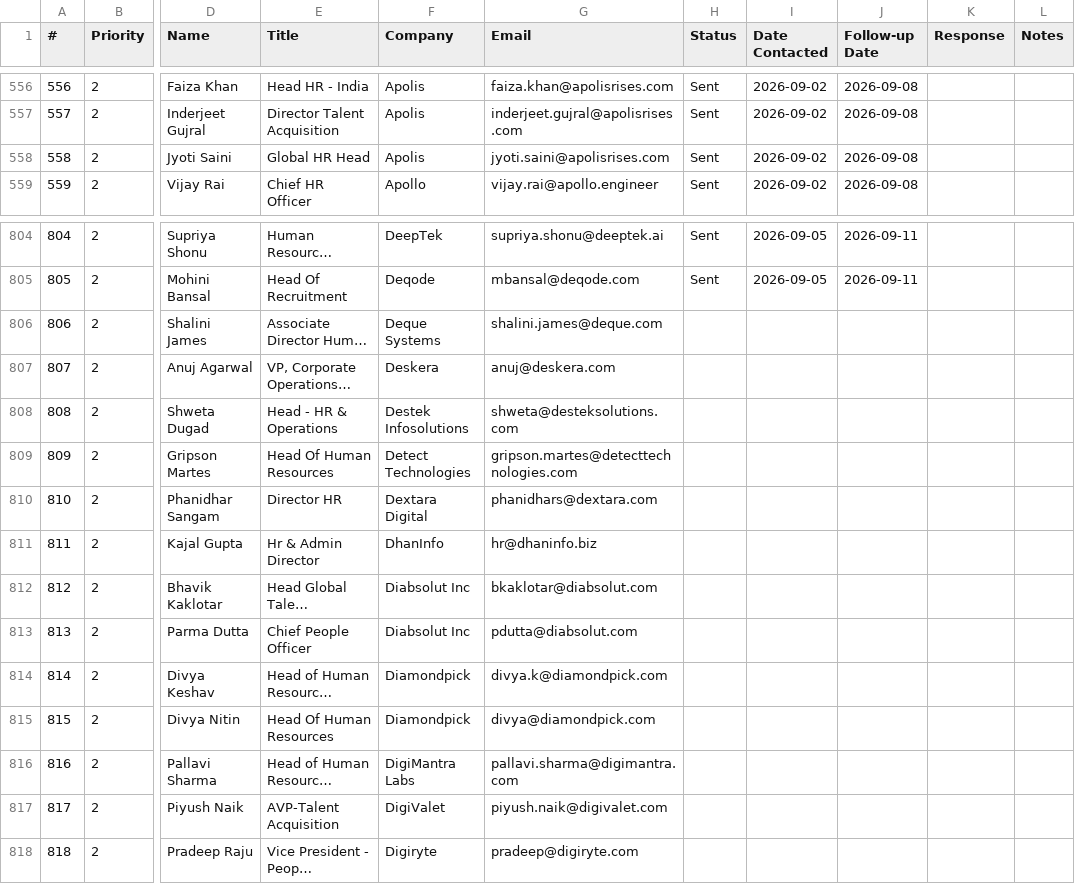
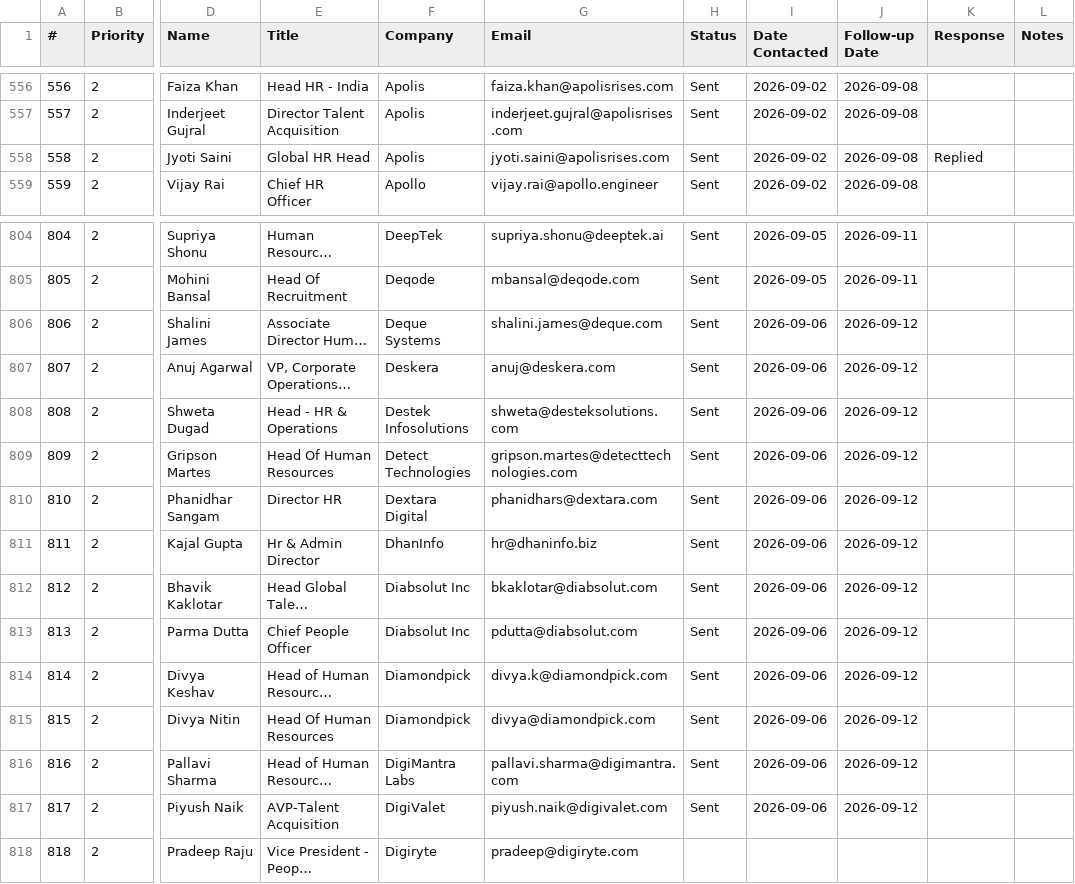
Before and after one commit to RishitTandon7/hr-outreach-bot, a CSV file: contacts.csv, drawn as a sheet; only a part is shown, gaps mark what is left out; long unchanged cells end in …; the diff names each change by its address in the sheet, - before the commit and + after, or states it on an @@ line.

```diff
--- a/contacts.csv
+++ b/contacts.csv
-K558 (Response): (empty)
+K558 (Response): Replied
-H806:H817 (Status): (empty)
+H806:H817 (Status): Sent
-I806:I817 (Date Contacted): (empty)
+I806:I817 (Date Contacted): 2026-09-06
-J806:J817 (Follow-up Date): (empty)
+J806:J817 (Follow-up Date): 2026-09-12
```
Also changed, not shown: 1 other file.
